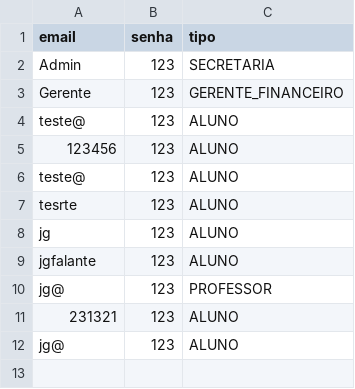
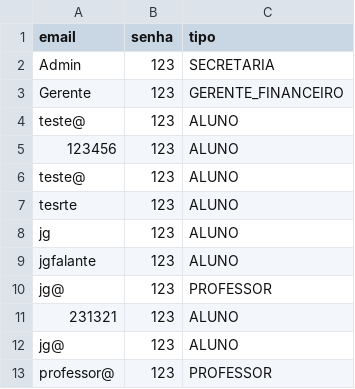
Before and after one commit to devglucas/lab_dev_01, a CSV file: code/Java/DB/Usuarios.csv, drawn as a sheet; the diff names each change by its address in the sheet, - before the commit and + after, or states it on an @@ line.

```diff
--- a/code/Java/DB/Usuarios.csv
+++ b/code/Java/DB/Usuarios.csv
+row 13: professor@ | 123 | PROFESSOR
```
Also changed, not shown: code/Java/DB/Disciplinas.csv, 7 other files.
